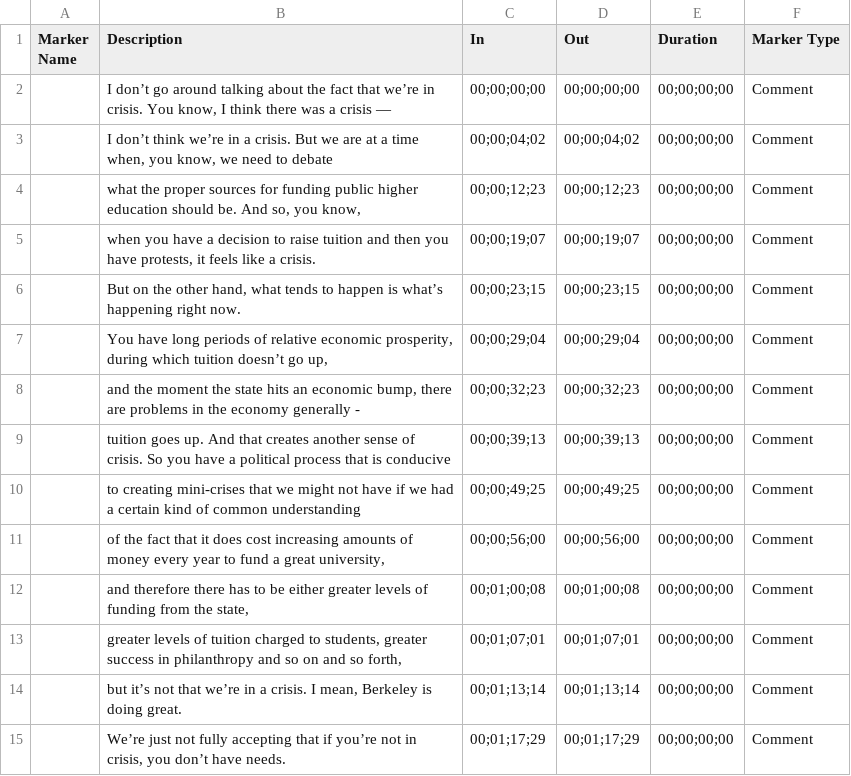
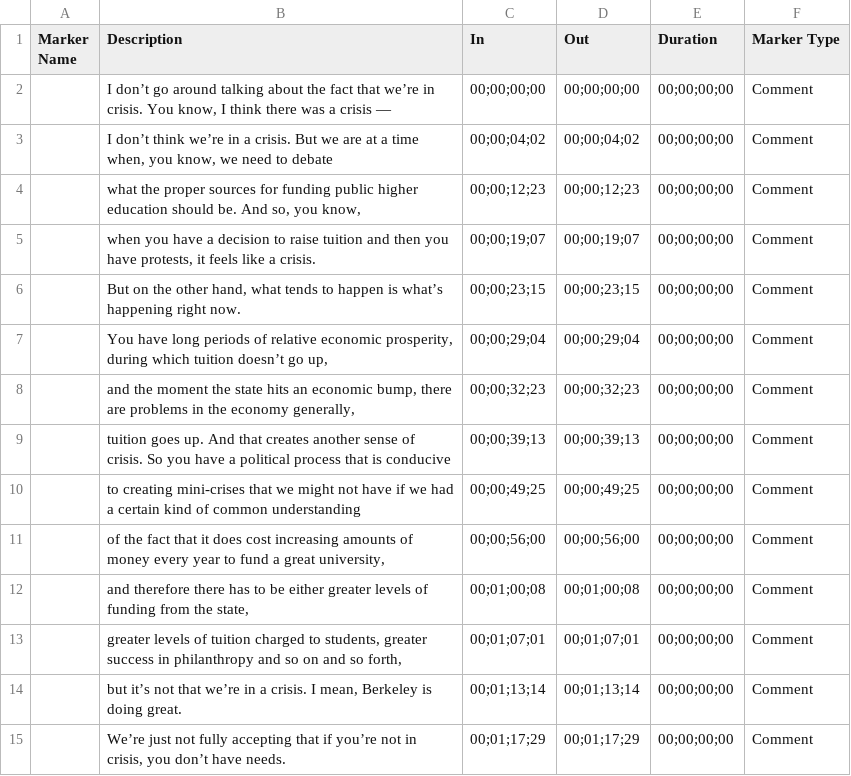
Before and after one commit to sahilchinoy/public-trust, a CSV file: data/subtitles/dirks_crisis.csv, drawn as a sheet; the diff names each change by its address in the sheet, - before the commit and + after, or states it on an @@ line.

```diff
--- a/data/subtitles/dirks_crisis.csv
+++ b/data/subtitles/dirks_crisis.csv
-B8 (Description): …the economy generally -
+B8 (Description): …the economy generally,
```
Also changed, not shown: 25 other files.
